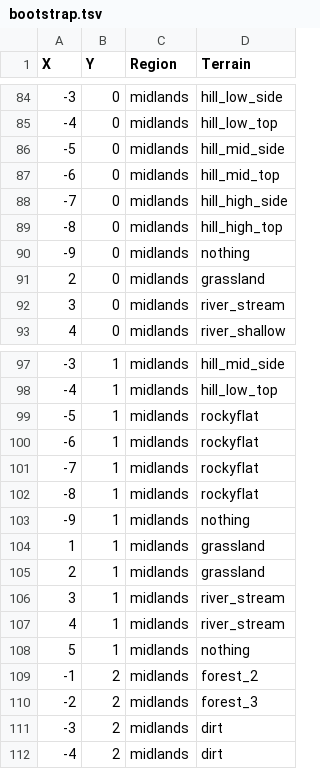
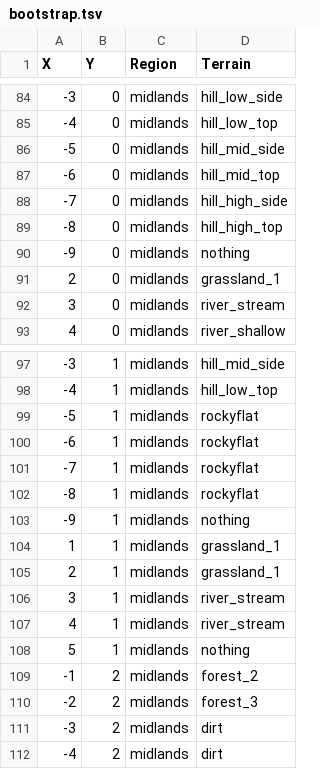
Before and after one commit to troygoode/shintolin, a TSV file: data/map-backups/bootstrap.tsv, drawn as a sheet; only a part is shown, gaps mark what is left out; the diff covers the shown part only.

```diff
--- a/data/map-backups/bootstrap.tsv
+++ b/data/map-backups/bootstrap.tsv
@@ -90,3 +90,3 @@ X	Y	Region	Terrain
 -9	0	midlands	nothing
-2	0	midlands	grassland
+2	0	midlands	grassland_1
 3	0	midlands	river_stream
@@ -103,4 +103,4 @@ X	Y	Region	Terrain
 -9	1	midlands	nothing
-1	1	midlands	grassland
-2	1	midlands	grassland
+1	1	midlands	grassland_1
+2	1	midlands	grassland_1
 3	1	midlands	river_stream
```
Also changed, not shown: 33 edited cells elsewhere in this file, 2 other files.
